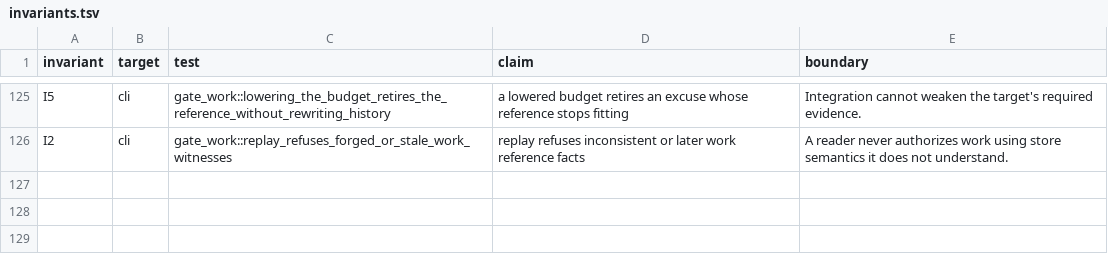
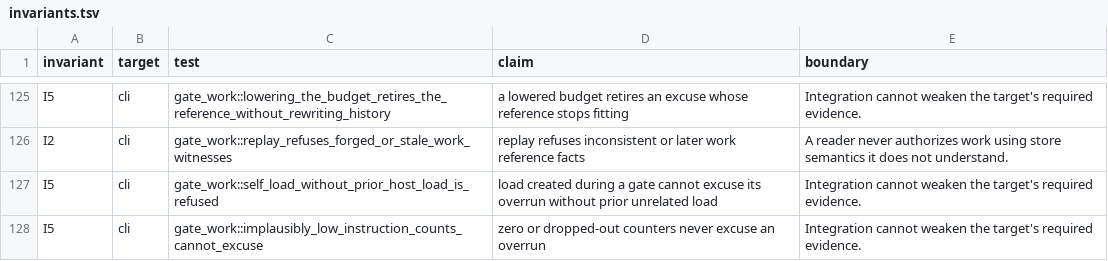
Before and after one commit to 11xx/arc, a TSV file: .arc/invariants.tsv, drawn as a sheet; only a part is shown, gaps mark what is left out.

Commit message:
fix(gates): bound busy-host excuses by unrelated measured load
Self-created load and implausibly low counters cannot establish comparable
work. Require a measurable prior busy window, subtract invocation CPU,
refuse unattributed batches and cap delay by the capacity others left.

Use the newest clean, unmoved reference on the run's lineage, with CPU
model and logical capacity in host identity. Record rule thresholds so
replay preserves historical judgements while current budgets still bind.
Keep the accounting and acceptance contracts in their canonical topics.

Planned-by: claude:claude-fable-5-2#high
Orchestrated-by: claude:claude-fable-5-2#high
Implemented-by: codex:gpt-6.1-sol#xhigh
Reviewed-by: claude:claude-fable-5-2#high

```diff
--- a/.arc/invariants.tsv
+++ b/.arc/invariants.tsv
@@ -126 +126,3 @@ I5	cli	gate_work::lowering_the_budget_retires_the_reference_without_rewriting_hi
 I2	cli	gate_work::replay_refuses_forged_or_stale_work_witnesses	replay refuses inconsistent or later work reference facts	A reader never authorizes work using store semantics it does not understand.
+I5	cli	gate_work::self_load_without_prior_host_load_is_refused	load created during a gate cannot excuse its overrun without prior unrelated load	Integration cannot weaken the target's required evidence.
+I5	cli	gate_work::implausibly_low_instruction_counts_cannot_excuse	zero or dropped-out counters never excuse an overrun	Integration cannot weaken the target's required evidence.
```
Also changed, not shown: 15 other files.
